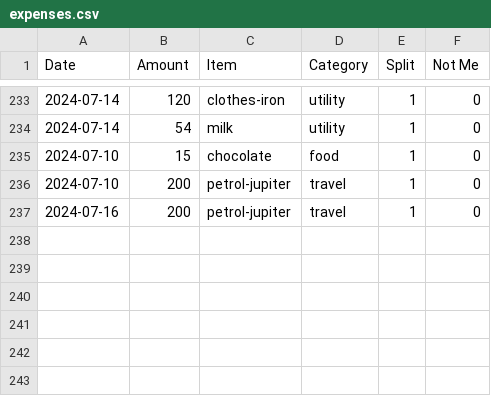
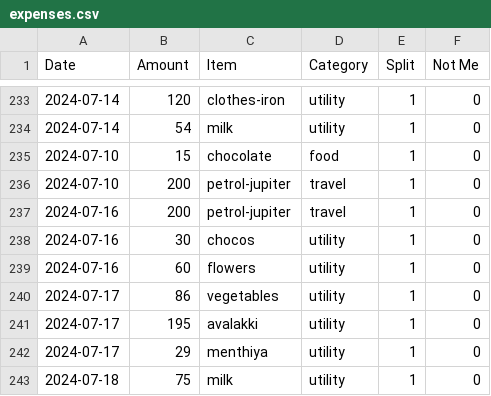
Before and after one commit to MBUYt0n/expense-tracker, a CSV file: expenses.csv, drawn as a sheet; only a part is shown, gaps mark what is left out; the diff names each change by its address in the sheet, - before the commit and + after, or states it on an @@ line.

```diff
--- a/expenses.csv
+++ b/expenses.csv
+row 238: 2024-07-16 | 30 | chocos | utility | 1 | 0
+row 239: 2024-07-16 | 60 | flowers | utility | 1 | 0
+row 240: 2024-07-17 | 86 | vegetables | utility | 1 | 0
+row 241: 2024-07-17 | 195 | avalakki | utility | 1 | 0
+row 242: 2024-07-17 | 29 | menthiya | utility | 1 | 0
+row 243: 2024-07-18 | 75 | milk | utility | 1 | 0
```
Also changed, not shown: 3 other files.
